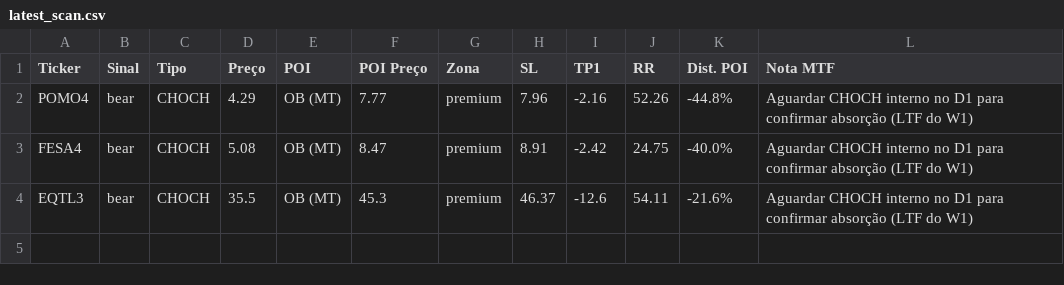
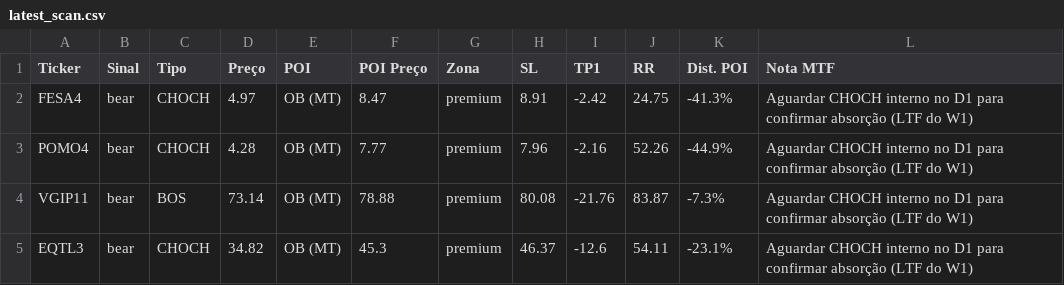
Before and after one commit to julianimmj/week-screener-smc, a CSV file: latest_scan.csv, drawn as a sheet.

```diff
--- a/latest_scan.csv
+++ b/latest_scan.csv
@@ -1,4 +1,5 @@
 Ticker,Sinal,Tipo,Preço,POI,POI Preço,Zona,SL,TP1,RR,Dist. POI,Nota MTF
-POMO4,bear,CHOCH,4.29,OB (MT),7.77,premium,7.96,-2.16,52.26,-44.8%,Aguardar CHOCH interno no D1 para confirmar absorção (LTF do W1)
-FESA4,bear,CHOCH,5.08,OB (MT),8.47,premium,8.91,-2.42,24.75,-40.0%,Aguardar CHOCH interno no D1 para confirmar absorção (LTF do W1)
-EQTL3,bear,CHOCH,35.5,OB (MT),45.3,premium,46.37,-12.6,54.11,-21.6%,Aguardar CHOCH interno no D1 para confirmar absorção (LTF do W1)
+FESA4,bear,CHOCH,4.97,OB (MT),8.47,premium,8.91,-2.42,24.75,-41.3%,Aguardar CHOCH interno no D1 para confirmar absorção (LTF do W1)
+POMO4,bear,CHOCH,4.28,OB (MT),7.77,premium,7.96,-2.16,52.26,-44.9%,Aguardar CHOCH interno no D1 para confirmar absorção (LTF do W1)
+VGIP11,bear,BOS,73.14,OB (MT),78.88,premium,80.08,-21.76,83.87,-7.3%,Aguardar CHOCH interno no D1 para confirmar absorção (LTF do W1)
+EQTL3,bear,CHOCH,34.82,OB (MT),45.3,premium,46.37,-12.6,54.11,-23.1%,Aguardar CHOCH interno no D1 para confirmar absorção (LTF do W1)
```
Also changed, not shown: 1 other file.
